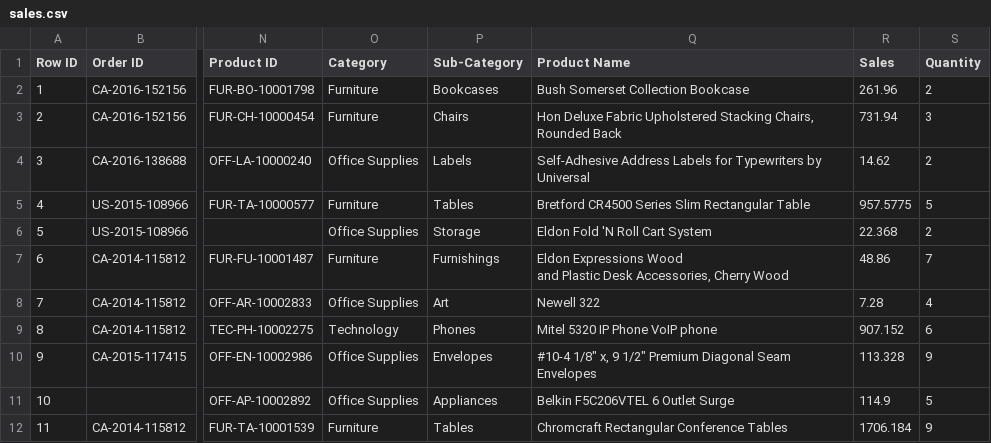
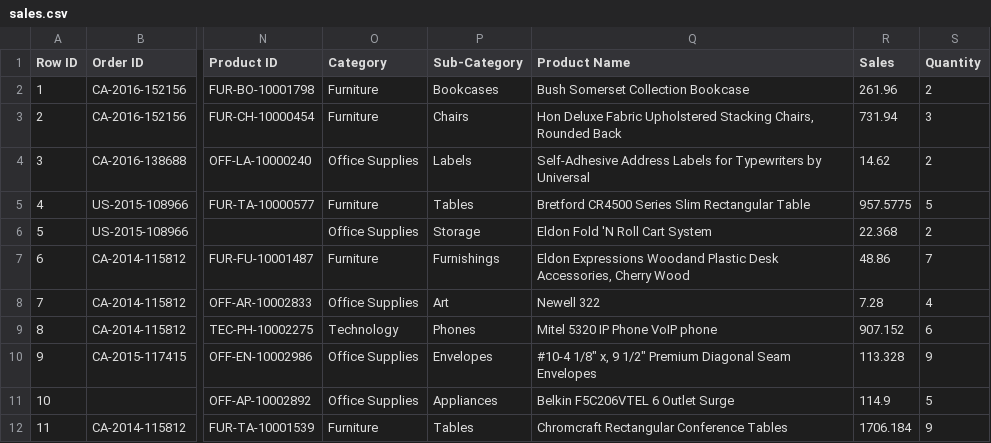
Before and after one commit to saidarao-0424/zuhike-coding-challenge, a CSV file: src/main/resources/sales.csv, drawn as a sheet; only a part is shown, gaps mark what is left out; ↵ is a line break in a cell; the diff names each change by its address in the sheet, - before the commit and + after, or states it on an @@ line.

```diff
--- a/src/main/resources/sales.csv
+++ b/src/main/resources/sales.csv
-Q7 (Product Name): Eldon Expressions Wood ↵ and Plastic Desk…
+Q7 (Product Name): Eldon Expressions Woodand Plastic Desk…
```
Also changed, not shown: 8 other files.
